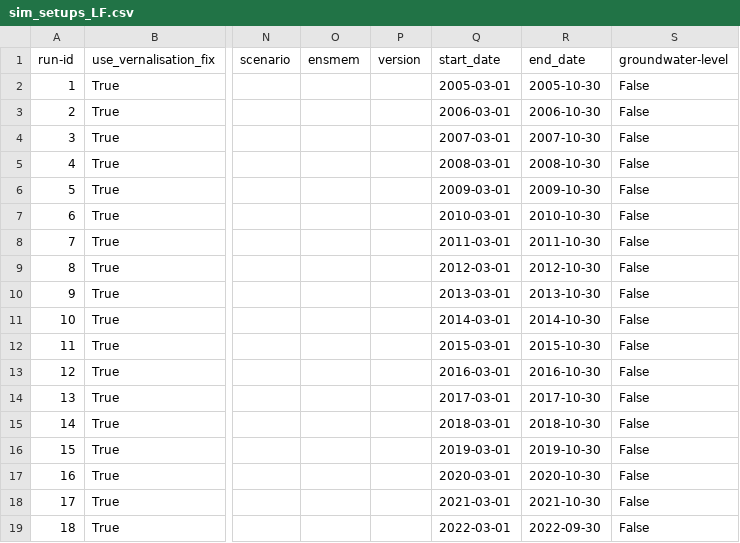
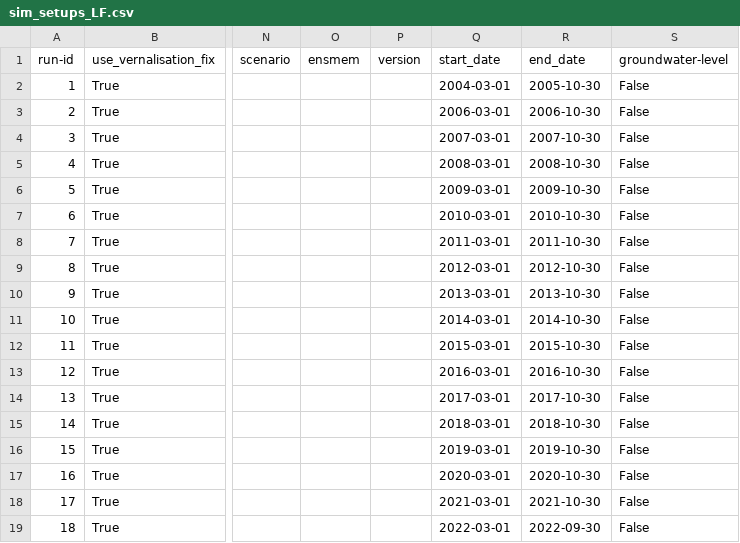
Before and after one commit to zalf-rpm/switch, a CSV file: sim_setups_LF.csv, drawn as a sheet; only a part is shown, gaps mark what is left out; the diff names each change by its address in the sheet, - before the commit and + after, or states it on an @@ line.

Commit message:
update

```diff
--- a/sim_setups_LF.csv
+++ b/sim_setups_LF.csv
-Q2 (start_date): 2005-03-01
+Q2 (start_date): 2004-03-01
```
